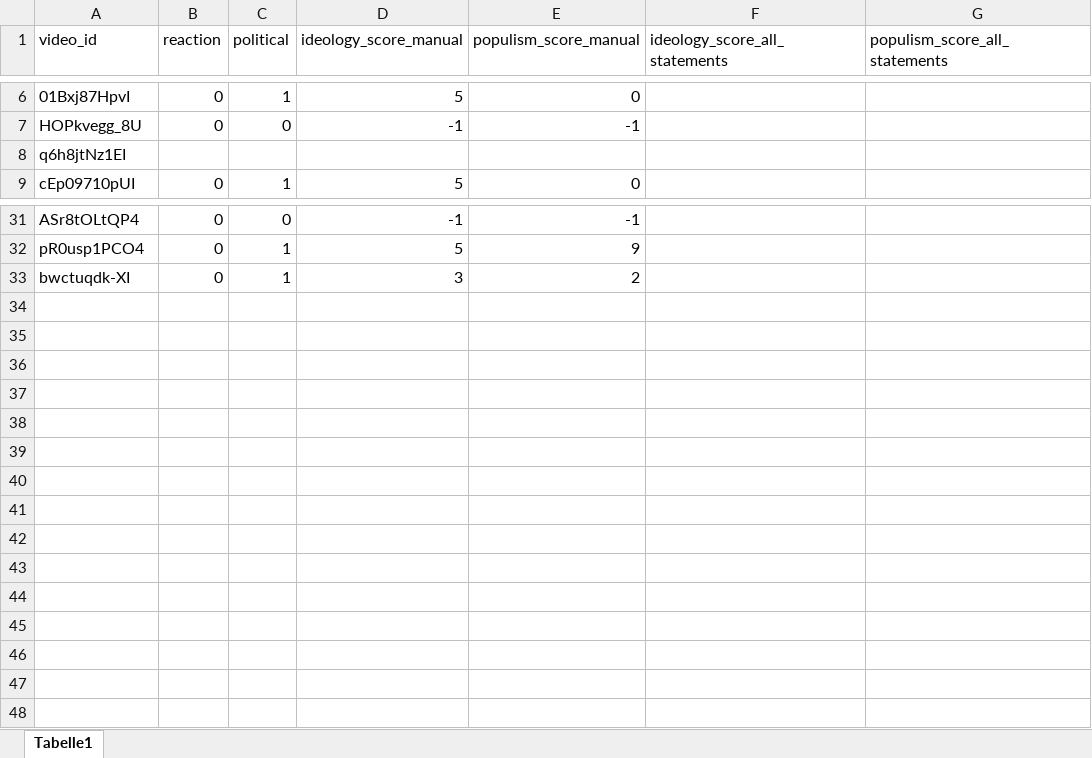
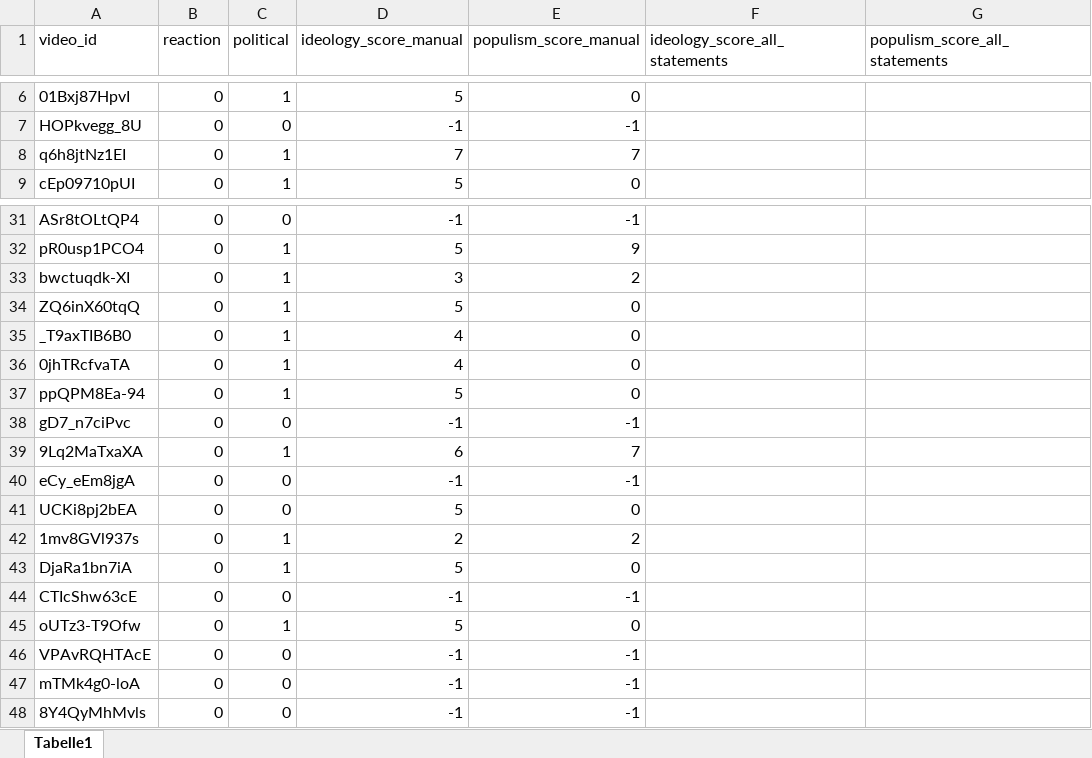
Before and after one commit to Benedikt-Sandrock/youtube_data, an Excel workbook: data/external/complete_classification_41.xlsx, sheet Tabelle1, drawn as a sheet; only a part is shown, gaps mark what is left out; values as stored, in another font and other column widths than the file's, no borders; the diff names each change by its address in the sheet, - before the commit and + after, or states it on an @@ line.

```diff
--- a/data/external/complete_classification_41.xlsx (sheet Tabelle1)
+++ b/data/external/complete_classification_41.xlsx (sheet Tabelle1)
-B8 (reaction): (empty)
+B8 (reaction): 0
-C8 (political): (empty)
+C8 (political): 1
-D8 (ideology_score_manual): (empty)
+D8 (ideology_score_manual): 7
-E8 (populism_score_manual): (empty)
+E8 (populism_score_manual): 7
+row 34: ZQ6inX60tqQ | 0 | 1 | 5 | 0
+row 35: _T9axTIB6B0 | 0 | 1 | 4 | 0
+row 36: 0jhTRcfvaTA | 0 | 1 | 4 | 0
+row 37: ppQPM8Ea-94 | 0 | 1 | 5 | 0
+row 38: gD7_n7ciPvc | 0 | 0 | -1 | -1
+row 39: 9Lq2MaTxaXA | 0 | 1 | 6 | 7
+row 40: eCy_eEm8jgA | 0 | 0 | -1 | -1
+row 41: UCKi8pj2bEA | 0 | 0 | 5 | 0
+row 42: 1mv8GVl937s | 0 | 1 | 2 | 2
+row 43: DjaRa1bn7iA | 0 | 1 | 5 | 0
+row 44: CTIcShw63cE | 0 | 0 | -1 | -1
+row 45: oUTz3-T9Ofw | 0 | 1 | 5 | 0
+row 46: VPAvRQHTAcE | 0 | 0 | -1 | -1
+row 47: mTMk4g0-loA | 0 | 0 | -1 | -1
+row 48: 8Y4QyMhMvls | 0 | 0 | -1 | -1
```
Also changed, not shown: outputs/validation/comparison_manual_model_42.xlsx, 24 other files.
